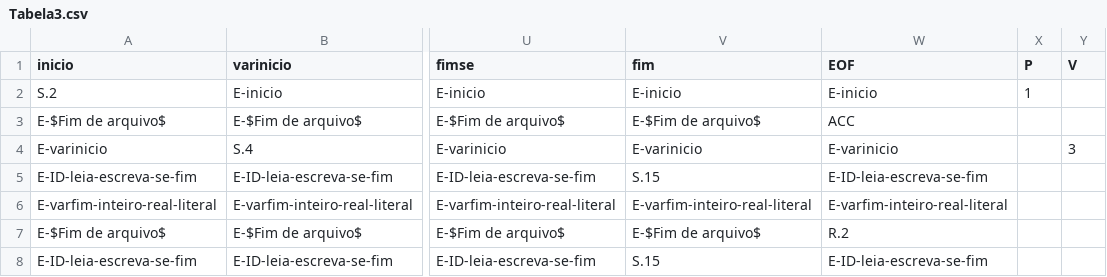
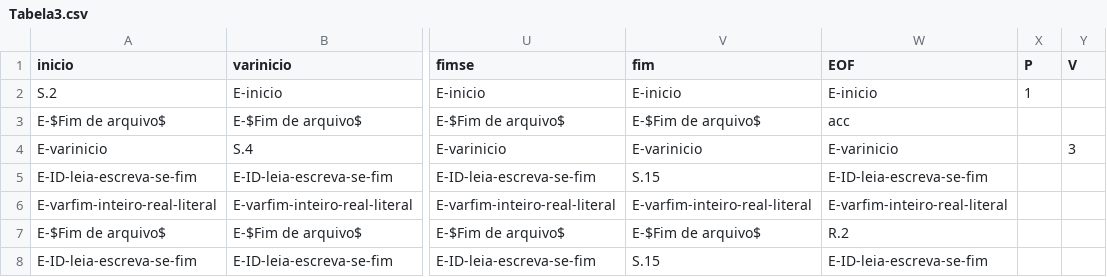
Before and after one commit to VVSRevolution/Compiladores, a CSV file: Tabela3.csv, drawn as a sheet; only a part is shown, gaps mark what is left out; the diff names each change by its address in the sheet, - before the commit and + after, or states it on an @@ line.

```diff
--- a/Tabela3.csv
+++ b/Tabela3.csv
-W3 (EOF): ACC
+W3 (EOF): acc
```
Also changed, not shown: 4 other files.
